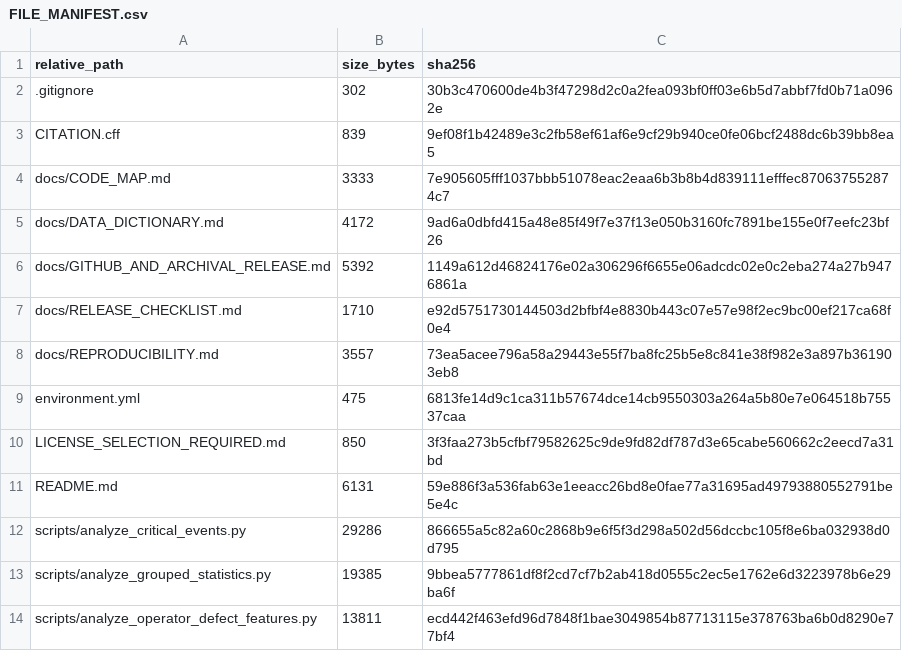
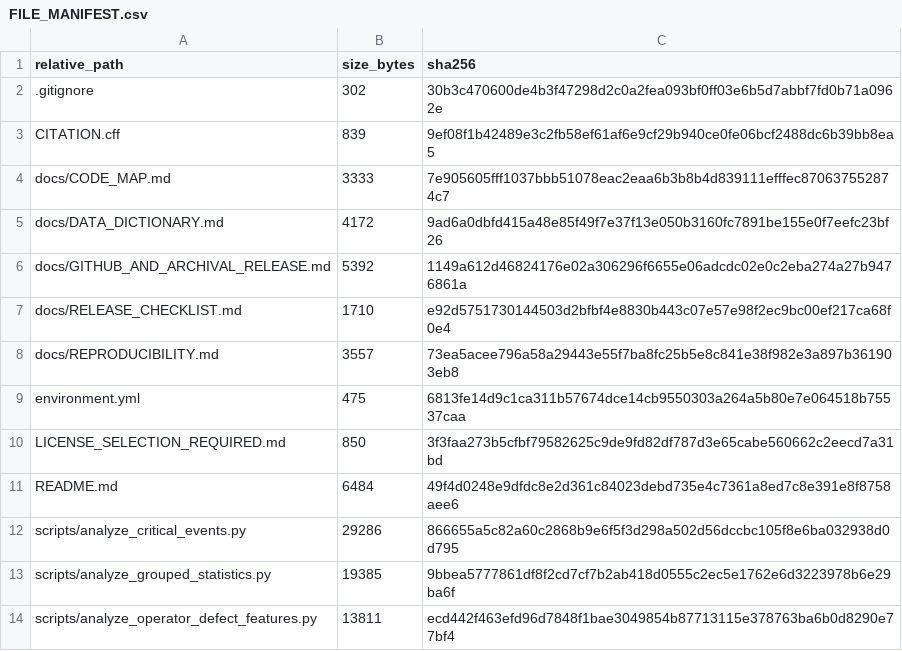
Before and after one commit to YuqiLiu0926/Beyond-prediction-accuracy, a CSV file: FILE_MANIFEST.csv, drawn as a sheet; only a part is shown.

Commit message:
Link the published Zenodo data record

```diff
--- a/FILE_MANIFEST.csv
+++ b/FILE_MANIFEST.csv
@@ -10,3 +10,3 @@ environment.yml,475,6813fe14d9c1ca311b57674dce14cb9550303a264a5b80e7e064518b7553
 LICENSE_SELECTION_REQUIRED.md,850,3f3faa273b5cfbf79582625c9de9fd82df787d3e65cabe560662c2eecd7a31bd
-README.md,6131,59e886f3a536fab63e1eeacc26bd8e0fae77a31695ad49793880552791be5e4c
+README.md,6484,49f4d0248e9dfdc8e2d361c84023debd735e4c7361a8ed7c8e391e8f8758aee6
 scripts/analyze_critical_events.py,29286,866655a5c82a60c2868b9e6f5f3d298a502d56dccbc105f8e6ba032938d0d795
```
Also changed, not shown: 1 other file.
